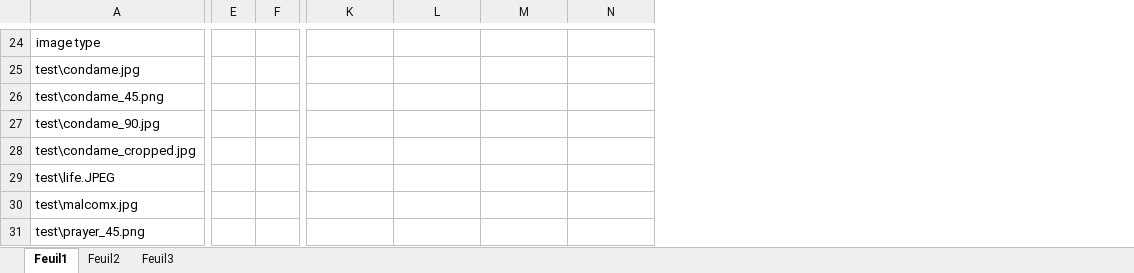
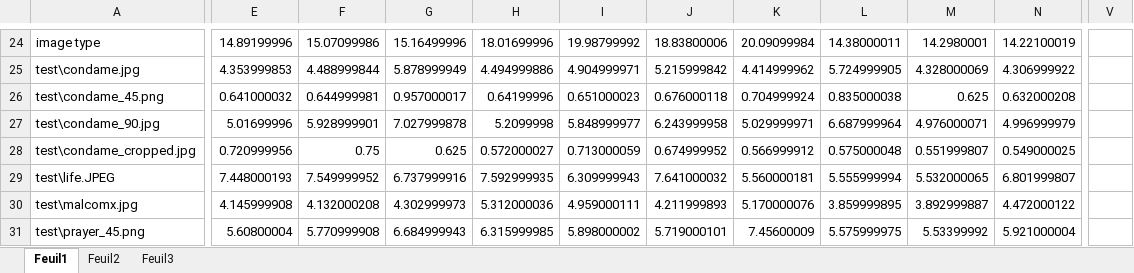
Before and after one commit to biasijunior/pfe-resources, an Excel workbook: database/Surf_knn.xlsx, sheet Feuil1, drawn as a sheet; only a part is shown, gaps mark what is left out; values as stored, in another font and other column widths than the file's, no borders; removed rows and columns are numbered as before the commit, all else as after; the diff covers the shown part only; the diff names each change by its address in the sheet, - before the commit and + after, or states it on an @@ line.

```diff
--- a/database/Surf_knn.xlsx (sheet Feuil1)
+++ b/database/Surf_knn.xlsx (sheet Feuil1)
-column E, empty
-column F, empty
+column E, rows 24-31: 14.89199996 | 4.353999853 | 0.641000032 | 5.01699996 | 0.720999956 | 7.448000193 | 4.145999908 | 5.60800004
+column F, rows 24-31: 15.07099986 | 4.488999844 | 0.644999981 | 5.928999901 | 0.75 | 7.549999952 | 4.132000208 | 5.770999908
+column G, rows 24-31: 15.16499996 | 5.878999949 | 0.957000017 | 7.027999878 | 0.625 | 6.737999916 | 4.302999973 | 6.684999943
+column H, rows 24-31: 18.01699996 | 4.494999886 | 0.64199996 | 5.2099998 | 0.572000027 | 7.592999935 | 5.312000036 | 6.315999985
+column I, rows 24-31: 19.98799992 | 4.904999971 | 0.651000023 | 5.848999977 | 0.713000059 | 6.309999943 | 4.959000111 | 5.898000002
+column J, rows 24-31: 18.83800006 | 5.215999842 | 0.676000118 | 6.243999958 | 0.674999952 | 7.641000032 | 4.211999893 | 5.719000101
+column V, empty
-K24: (empty)
+K24: 20.09099984
-L24: (empty)
+L24: 14.38000011
-M24: (empty)
+M24: 14.2980001
-N24: (empty)
+N24: 14.22100019
-K25: (empty)
+K25: 4.414999962
-L25: (empty)
+L25: 5.724999905
-M25: (empty)
+M25: 4.328000069
-N25: (empty)
+N25: 4.306999922
-K26: (empty)
+K26: 0.704999924
-L26: (empty)
+L26: 0.835000038
-M26: (empty)
+M26: 0.625
-N26: (empty)
+N26: 0.632000208
-K27: (empty)
+K27: 5.029999971
-L27: (empty)
+L27: 6.687999964
-M27: (empty)
+M27: 4.976000071
-N27: (empty)
+N27: 4.996999979
-K28: (empty)
+K28: 0.566999912
-L28: (empty)
+L28: 0.575000048
-M28: (empty)
+M28: 0.551999807
-N28: (empty)
+N28: 0.549000025
-K29: (empty)
+K29: 5.560000181
-L29: (empty)
+L29: 5.555999994
-M29: (empty)
+M29: 5.532000065
-N29: (empty)
+N29: 6.801999807
-K30: (empty)
+K30: 5.170000076
-L30: (empty)
+L30: 3.859999895
-M30: (empty)
+M30: 3.892999887
-N30: (empty)
+N30: 4.472000122
-K31: (empty)
+K31: 7.45600009
-L31: (empty)
+L31: 5.575999975
-M31: (empty)
+M31: 5.53399992
-N31: (empty)
+N31: 5.921000004
```
Also changed, not shown: 4 removed columns and 77 edited cells elsewhere in this sheet, database/Akaze_knn.xlsx, database/ORB_KNN.xlsx, 9 other files.
